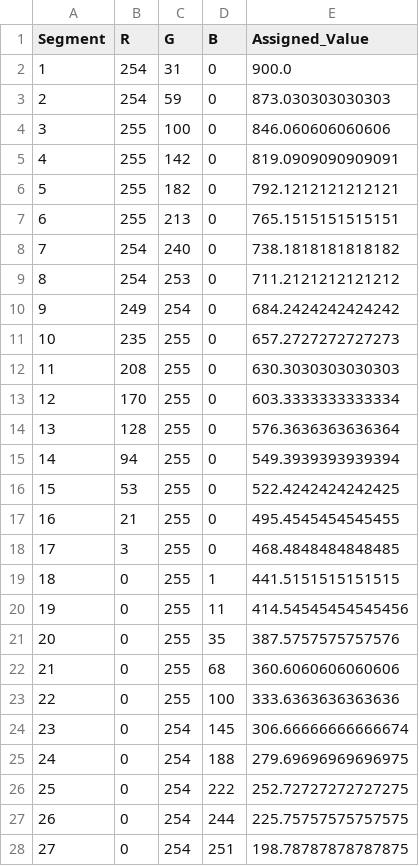
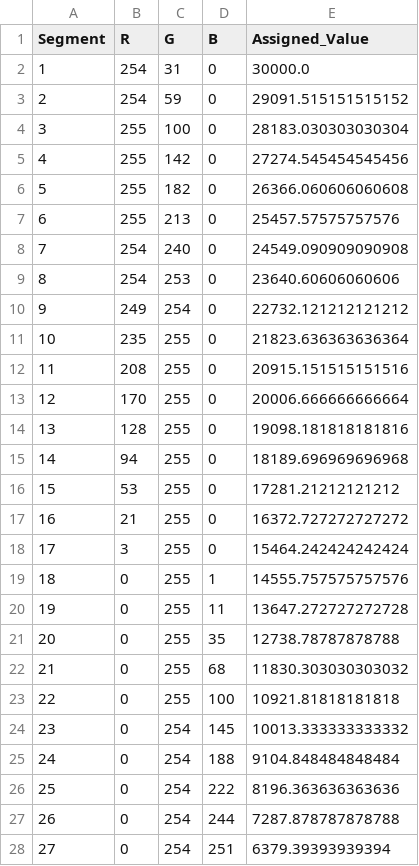
Before and after one commit to Abhinav-Upadhyay03/VISTAR, a CSV file: backend/app/static/temp_uploads/color_map_colors_with_values.csv, drawn as a sheet; only a part is shown; the diff covers the shown part only.

```diff
--- a/backend/app/static/temp_uploads/color_map_colors_with_values.csv
+++ b/backend/app/static/temp_uploads/color_map_colors_with_values.csv
@@ -1,28 +1,28 @@
 Segment,R,G,B,Assigned_Value
-1,254,31,0,900.0
-2,254,59,0,873.030303030303
-3,255,100,0,846.060606060606
-4,255,142,0,819.0909090909091
-5,255,182,0,792.1212121212121
-6,255,213,0,765.1515151515151
-7,254,240,0,738.1818181818182
-8,254,253,0,711.2121212121212
-9,249,254,0,684.2424242424242
-10,235,255,0,657.2727272727273
-11,208,255,0,630.3030303030303
-12,170,255,0,603.3333333333334
-13,128,255,0,576.3636363636364
-14,94,255,0,549.3939393939394
-15,53,255,0,522.4242424242425
-16,21,255,0,495.4545454545455
-17,3,255,0,468.4848484848485
-18,0,255,1,441.5151515151515
-19,0,255,11,414.54545454545456
-20,0,255,35,387.5757575757576
-21,0,255,68,360.6060606060606
-22,0,255,100,333.6363636363636
-23,0,254,145,306.66666666666674
-24,0,254,188,279.69696969696975
-25,0,254,222,252.72727272727275
-26,0,254,244,225.75757575757575
-27,0,254,251,198.78787878787875
+1,254,31,0,30000.0
+2,254,59,0,29091.515151515152
+3,255,100,0,28183.030303030304
+4,255,142,0,27274.545454545456
+5,255,182,0,26366.060606060608
+6,255,213,0,25457.57575757576
+7,254,240,0,24549.090909090908
+8,254,253,0,23640.60606060606
+9,249,254,0,22732.121212121212
+10,235,255,0,21823.636363636364
+11,208,255,0,20915.151515151516
+12,170,255,0,20006.666666666664
+13,128,255,0,19098.181818181816
+14,94,255,0,18189.696969696968
+15,53,255,0,17281.21212121212
+16,21,255,0,16372.727272727272
+17,3,255,0,15464.242424242424
+18,0,255,1,14555.757575757576
+19,0,255,11,13647.272727272728
+20,0,255,35,12738.78787878788
+21,0,255,68,11830.303030303032
+22,0,255,100,10921.81818181818
+23,0,254,145,10013.333333333332
+24,0,254,188,9104.848484848484
+25,0,254,222,8196.363636363636
+26,0,254,244,7287.878787878788
+27,0,254,251,6379.39393939394
```
Also changed, not shown: 7 edited cells elsewhere in this file, backend/app/static/temp_uploads/cropped-image_colors.csv, backend/app/static/temp_uploads/merged_file.csv, 11 other files.
